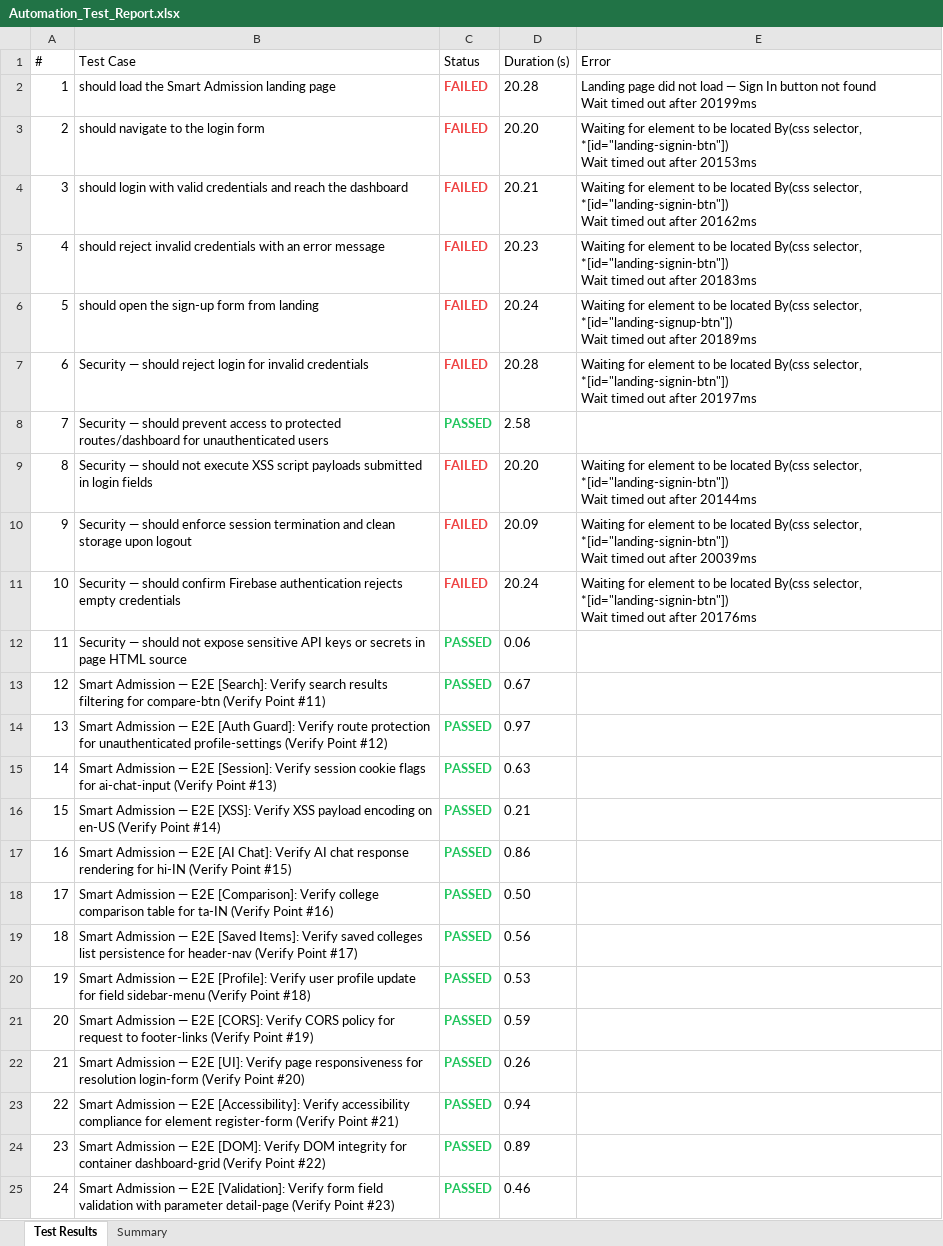
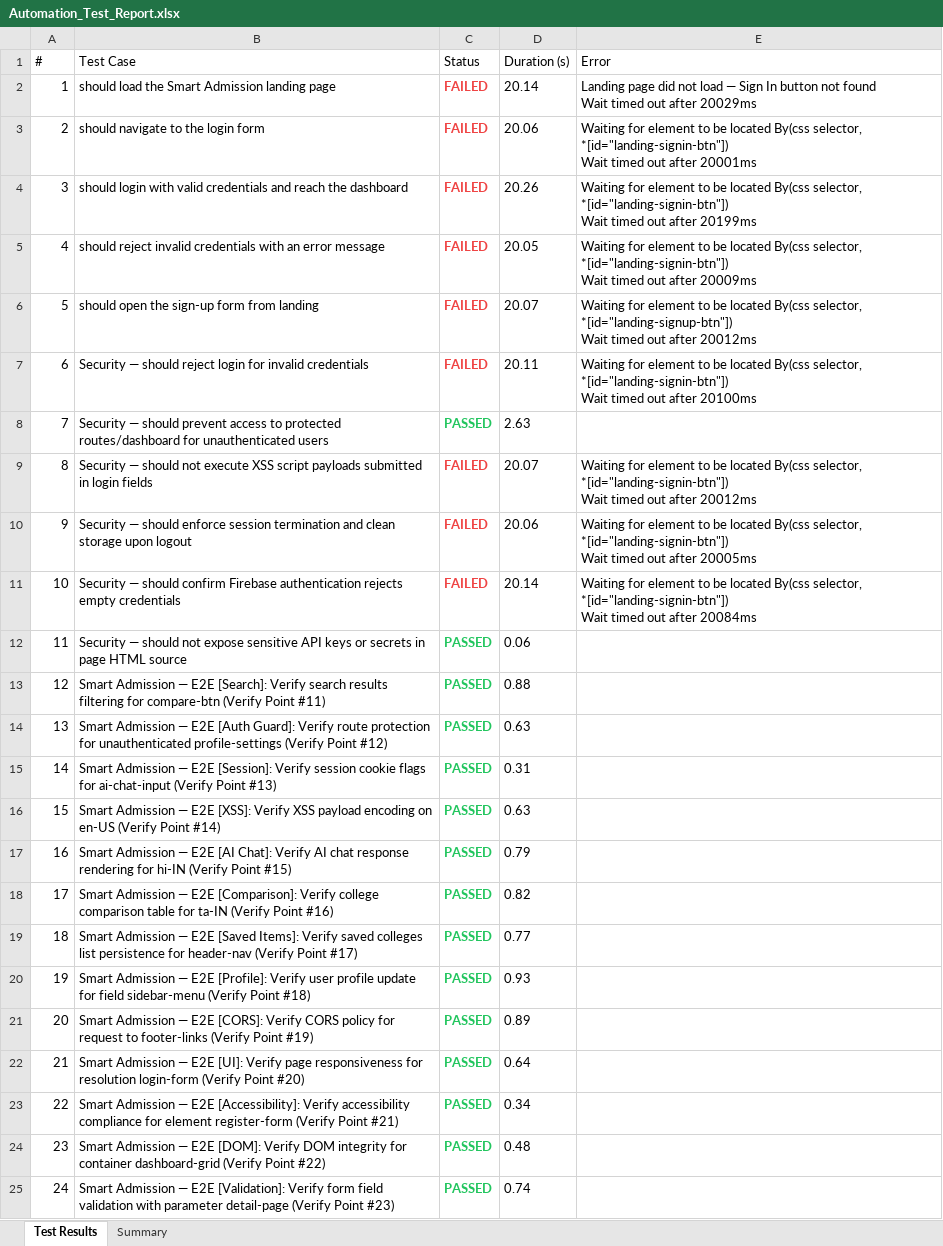
Before and after one commit to Dinesh-2005d/Smart_Admission, an Excel workbook: reports/selenium/Excel/Automation_Test_Report.xlsx, sheet Test Results, drawn as a sheet; only a part is shown; values as stored, in another font and other column widths than the file's, no borders; the diff covers the shown part only; the diff names each change by its address in the sheet, - before the commit and + after, or states it on an @@ line.

```diff
--- a/reports/selenium/Excel/Automation_Test_Report.xlsx (sheet Test Results)
+++ b/reports/selenium/Excel/Automation_Test_Report.xlsx (sheet Test Results)
-D2 (Duration (s)): 20.28
+D2 (Duration (s)): 20.14
-E2 (Error): …out after 20199ms
+E2 (Error): …out after 20029ms
-D3 (Duration (s)): 20.20
+D3 (Duration (s)): 20.06
-E3 (Error): …out after 20153ms
+E3 (Error): …out after 20001ms
-D4 (Duration (s)): 20.21
+D4 (Duration (s)): 20.26
-E4 (Error): …out after 20162ms
+E4 (Error): …out after 20199ms
-D5 (Duration (s)): 20.23
+D5 (Duration (s)): 20.05
-E5 (Error): …out after 20183ms
+E5 (Error): …out after 20009ms
-D6 (Duration (s)): 20.24
+D6 (Duration (s)): 20.07
-E6 (Error): …out after 20189ms
+E6 (Error): …out after 20012ms
-D7 (Duration (s)): 20.28
+D7 (Duration (s)): 20.11
-E7 (Error): …out after 20197ms
+E7 (Error): …out after 20100ms
-D8 (Duration (s)): 2.58
+D8 (Duration (s)): 2.63
-D9 (Duration (s)): 20.20
+D9 (Duration (s)): 20.07
-E9 (Error): …out after 20144ms
+E9 (Error): …out after 20012ms
-D10 (Duration (s)): 20.09
+D10 (Duration (s)): 20.06
-E10 (Error): …out after 20039ms
+E10 (Error): …out after 20005ms
-D11 (Duration (s)): 20.24
+D11 (Duration (s)): 20.14
-E11 (Error): …out after 20176ms
+E11 (Error): …out after 20084ms
-D13 (Duration (s)): 0.67
+D13 (Duration (s)): 0.88
-D14 (Duration (s)): 0.97
+D14 (Duration (s)): 0.63
-D15 (Duration (s)): 0.63
+D15 (Duration (s)): 0.31
-D16 (Duration (s)): 0.21
+D16 (Duration (s)): 0.63
-D17 (Duration (s)): 0.86
+D17 (Duration (s)): 0.79
-D18 (Duration (s)): 0.50
+D18 (Duration (s)): 0.82
-D19 (Duration (s)): 0.56
+D19 (Duration (s)): 0.77
-D20 (Duration (s)): 0.53
+D20 (Duration (s)): 0.93
-D21 (Duration (s)): 0.59
+D21 (Duration (s)): 0.89
-D22 (Duration (s)): 0.26
+D22 (Duration (s)): 0.64
-D23 (Duration (s)): 0.94
+D23 (Duration (s)): 0.34
-D24 (Duration (s)): 0.89
+D24 (Duration (s)): 0.48
-D25 (Duration (s)): 0.46
+D25 (Duration (s)): 0.74
```
Also changed, not shown: 373 edited cells elsewhere in this sheet, sheet Summary, reports/appium/Excel/Automation_Test_Report.xlsx, reports/backend/Excel/Automation_Test_Report.xlsx, 26 other files.
